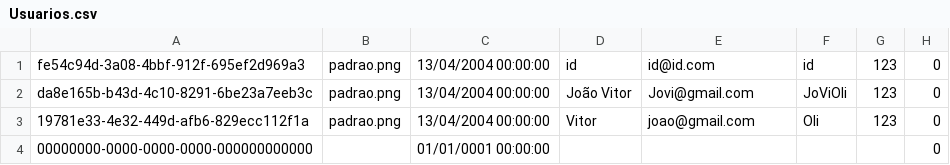
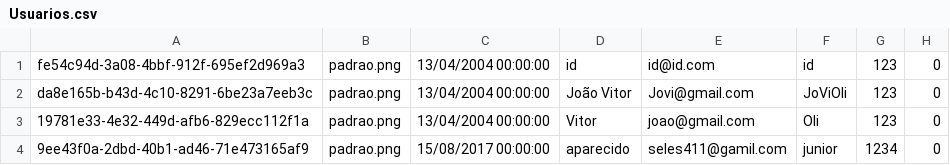
Before and after one commit to ViniciusLordelo/InstaDev-s, a CSV file: Database/Usuarios.csv, drawn as a sheet; removed rows and columns are numbered as before the commit, all else as after; the diff names each change by its address in the sheet, - before the commit and + after, or states it on an @@ line.

```diff
--- a/Database/Usuarios.csv
+++ b/Database/Usuarios.csv
-row 4: 00000000-0000-0000-0000-000000000000 |  | 01/01/0001 00:00:00 |  |  |  |  | 0
+row 4: 9ee43f0a-2dbd-40b1-ad46-71e473165af9 | padrao.png | 15/08/2017 00:00:00 | aparecido | seles411@gamil.com | junior | 1234 | 0
```
Also changed, not shown: 10 other files.
